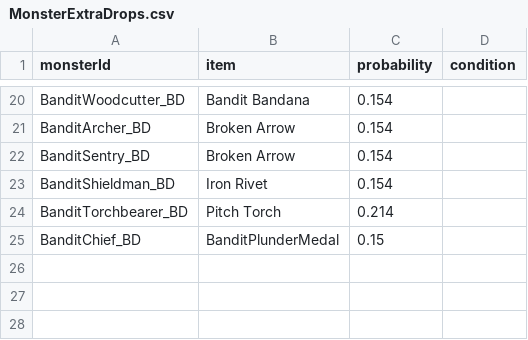
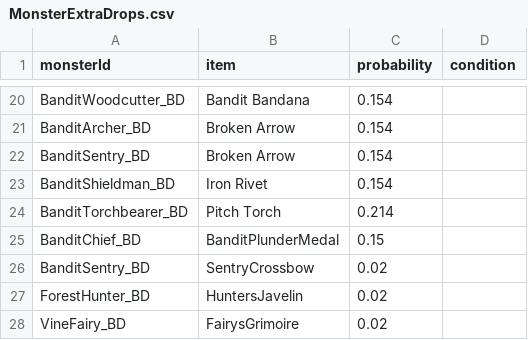
Before and after one commit to coolblue1853/ProjectB, a CSV file: Assets/Resources/MonsterExtraDrops.csv, drawn as a sheet; only a part is shown, gaps mark what is left out; the diff names each change by its address in the sheet, - before the commit and + after, or states it on an @@ line.

```diff
--- a/Assets/Resources/MonsterExtraDrops.csv
+++ b/Assets/Resources/MonsterExtraDrops.csv
+row 26: BanditSentry_BD | SentryCrossbow | 0.02
+row 27: ForestHunter_BD | HuntersJavelin | 0.02
+row 28: VineFairy_BD | FairysGrimoire | 0.02
```
Also changed, not shown: Assets/Resources/ItemSheet.csv, 12 other files.
